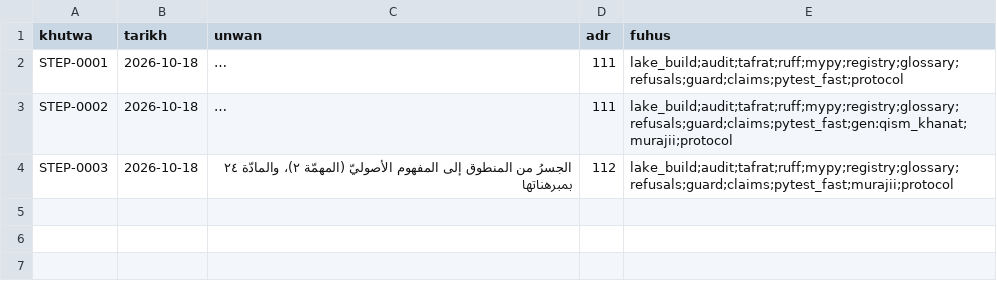
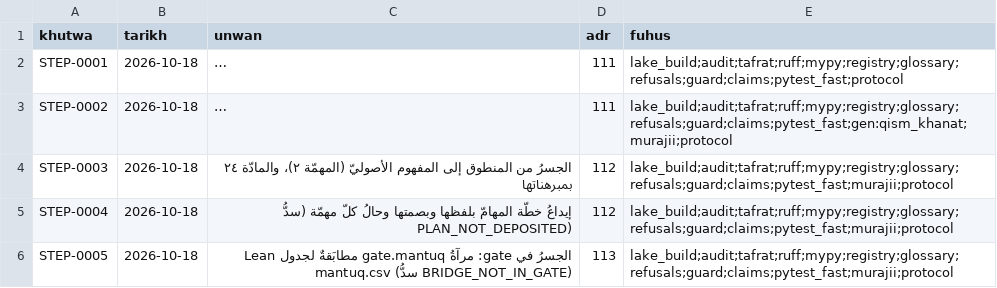
Before and after one commit to Saleh1967/Alghanem, a TSV file: docs/protocol/khutuwat.tsv, drawn as a sheet; long unchanged cells end in …; the diff names each change by its address in the sheet, - before the commit and + after, or states it on an @@ line.

```diff
--- a/docs/protocol/khutuwat.tsv
+++ b/docs/protocol/khutuwat.tsv
+row 5: STEP-0004 | 2026-10-18 | إيداعُ خطّة المهامّ بلفظها وبصمتها وحالُ كلّ مهمّة (سدُّ PLAN_NOT_DEPOSITED) | 112 | lake_build;audit;tafrat;ruff;mypy;registry;glossary;refusals;guard;claims;pytest_fast;murajii;protocol
+row 6: STEP-0005 | 2026-10-18 | الجسرُ في gate: مرآةُ gate.mantuq مطابَقةٌ لجدول Lean mantuq.csv (سدُّ BRIDGE_NOT_IN_GATE) | 113 | lake_build;audit;tafrat;ruff;mypy;registry;glossary;refusals;guard;claims;pytest_fast;murajii;protocol
```
Also changed, not shown: 11 other files.
